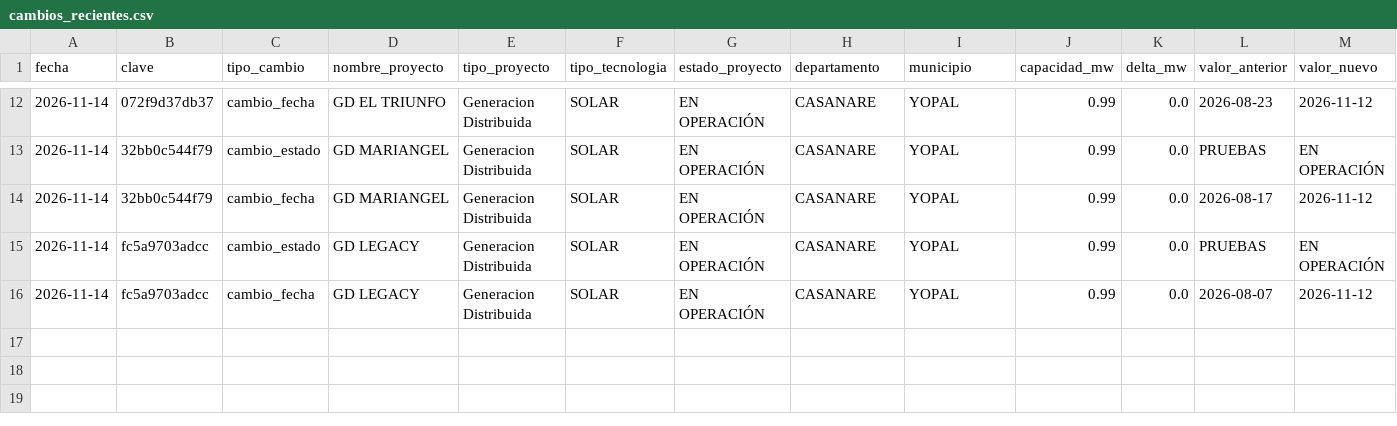
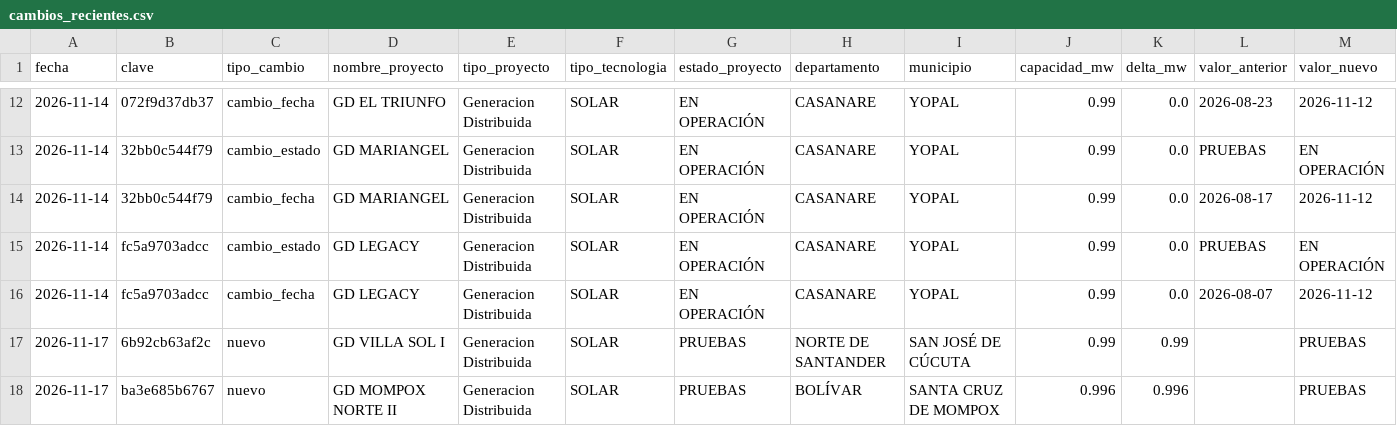
Before and after one commit to jsroncancio/monitor-fncer, a CSV file: docs/datos/cambios_recientes.csv, drawn as a sheet; only a part is shown, gaps mark what is left out.

```diff
--- a/docs/datos/cambios_recientes.csv
+++ b/docs/datos/cambios_recientes.csv
@@ -16 +16,3 @@ fecha,clave,tipo_cambio,nombre_proyecto,tipo_proyecto,tipo_tecnologia,estado_pro
 2026-11-14,fc5a9703adcc,cambio_fecha,GD LEGACY,Generacion Distribuida,SOLAR,EN OPERACIÓN,CASANARE,YOPAL,0.99,0.0,2026-08-07,2026-11-12
+2026-11-17,6b92cb63af2c,nuevo,GD VILLA SOL I,Generacion Distribuida,SOLAR,PRUEBAS,NORTE DE SANTANDER,SAN JOSÉ DE CÚCUTA,0.99,0.99,,PRUEBAS
+2026-11-17,ba3e685b6767,nuevo,GD MOMPOX NORTE II,Generacion Distribuida,SOLAR,PRUEBAS,BOLÍVAR,SANTA CRUZ DE MOMPOX,0.996,0.996,,PRUEBAS
```
Also changed, not shown: 4 other files.
